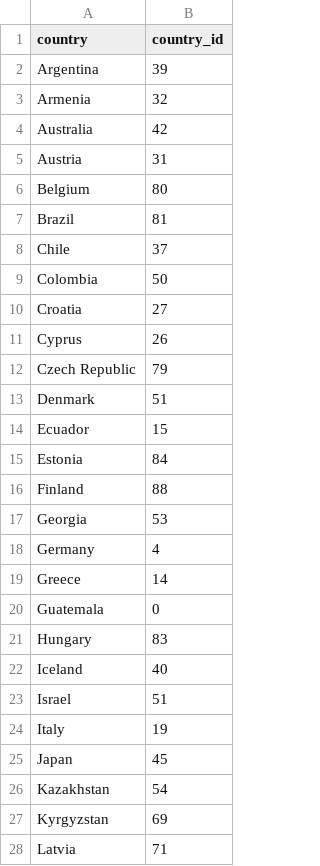
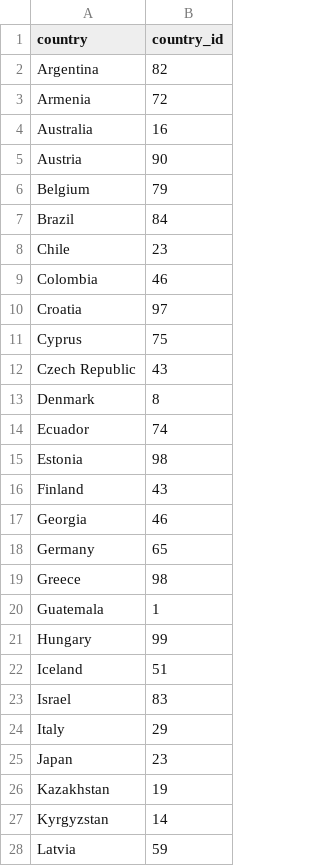
Before and after one commit to lake-walker/ETL-project, a CSV file: Clean_data/country.csv, drawn as a sheet; only a part is shown; the diff covers the shown part only.

```diff
--- a/Clean_data/country.csv
+++ b/Clean_data/country.csv
@@ -1,28 +1,28 @@
 country,country_id
-Argentina,39
-Armenia,32
-Australia,42
-Austria,31
-Belgium,80
-Brazil,81
-Chile,37
-Colombia,50
-Croatia,27
-Cyprus,26
-Czech Republic,79
-Denmark,51
-Ecuador,15
-Estonia,84
-Finland,88
-Georgia,53
-Germany,4
-Greece,14
-Guatemala,0
-Hungary,83
-Iceland,40
-Israel,51
-Italy,19
-Japan,45
-Kazakhstan,54
-Kyrgyzstan,69
-Latvia,71
+Argentina,82
+Armenia,72
+Australia,16
+Austria,90
+Belgium,79
+Brazil,84
+Chile,23
+Colombia,46
+Croatia,97
+Cyprus,75
+Czech Republic,43
+Denmark,8
+Ecuador,74
+Estonia,98
+Finland,43
+Georgia,46
+Germany,65
+Greece,98
+Guatemala,1
+Hungary,99
+Iceland,51
+Israel,83
+Italy,29
+Japan,23
+Kazakhstan,19
+Kyrgyzstan,14
+Latvia,59
```
Also changed, not shown: 26 edited cells elsewhere in this file, Clean_data/happiness.csv, Clean_data/region.csv, 9 other files.
